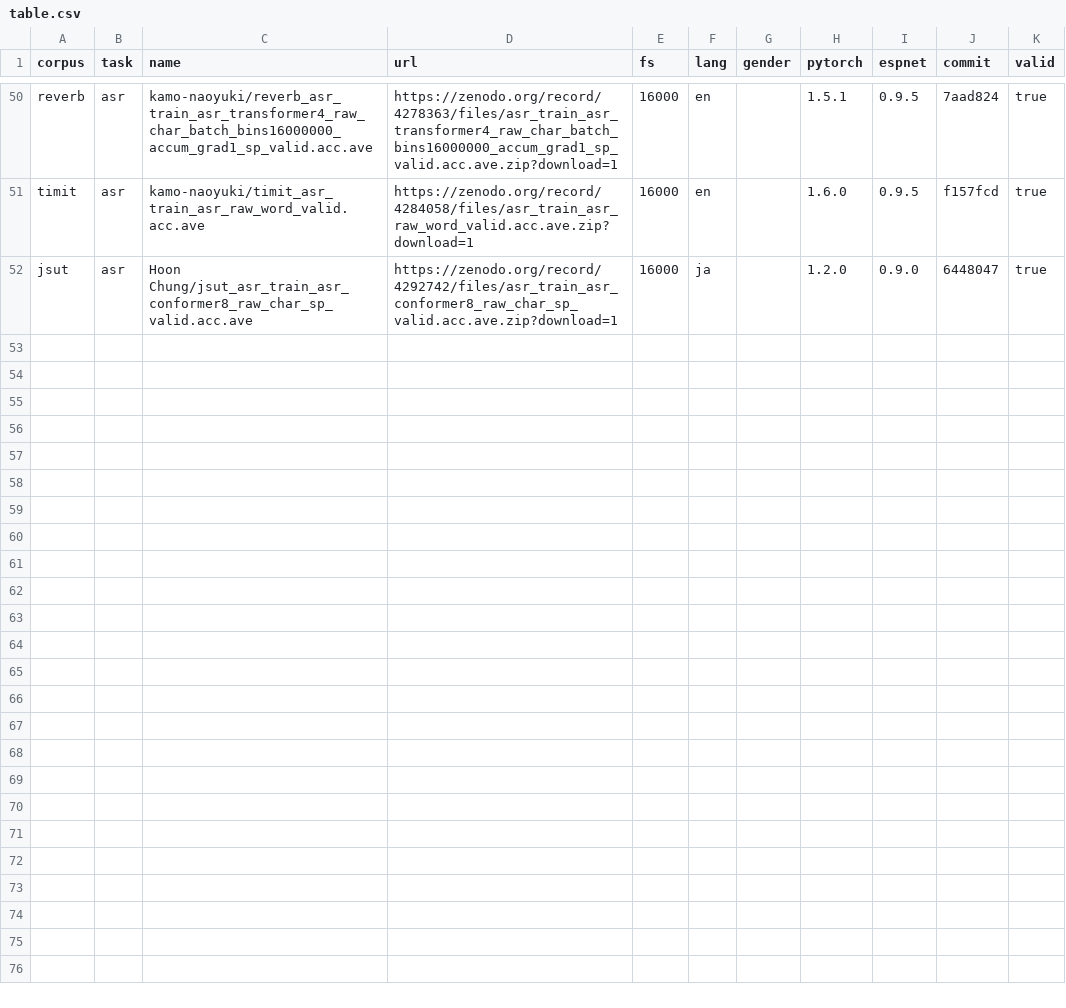
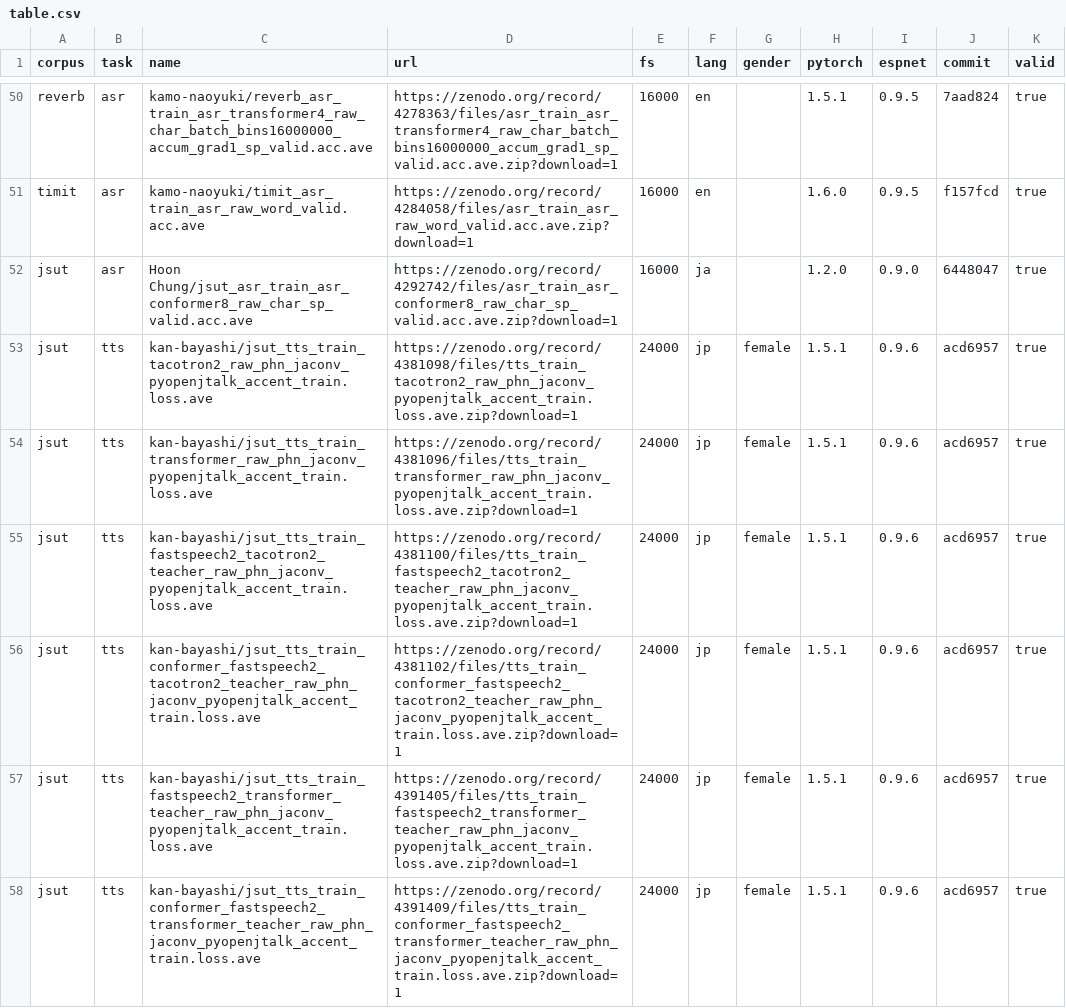
Before and after one commit to espnet/espnet_model_zoo, a CSV file: espnet_model_zoo/table.csv, drawn as a sheet; only a part is shown, gaps mark what is left out; the diff names each change by its address in the sheet, - before the commit and + after, or states it on an @@ line.

Commit message:
Update table.csv

```diff
--- a/espnet_model_zoo/table.csv
+++ b/espnet_model_zoo/table.csv
+row 53: jsut | tts | kan-bayashi/jsut_tts_train_tacotron2_raw_phn_jaconv_pyopenjtalk_accent_train.loss.ave | https://zenodo.org/record/4381098/files/tts_train_tacotron2_raw_phn_jaconv_pyopenjtalk_accent_train.loss.ave.zip?download=1 | 24000 | jp | female | 1.5.1 | 0.9.6 | acd6957 | true
+row 54: jsut | tts | kan-bayashi/jsut_tts_train_transformer_raw_phn_jaconv_pyopenjtalk_accent_train.loss.ave | https://zenodo.org/record/4381096/files/tts_train_transformer_raw_phn_jaconv_pyopenjtalk_accent_train.loss.ave.zip?download=1 | 24000 | jp | female | 1.5.1 | 0.9.6 | acd6957 | true
+row 55: jsut | tts | kan-bayashi/jsut_tts_train_fastspeech2_tacotron2_teacher_raw_phn_jaconv_pyopenjtalk_accent_train.loss.ave | https://zenodo.org/record/4381100/files/tts_train_fastspeech2_tacotron2_teacher_raw_phn_jaconv_pyopenjtalk_accent_train.loss.ave.zip?download=1 | 24000 | jp | female | 1.5.1 | 0.9.6 | acd6957 | true
+row 56: jsut | tts | kan-bayashi/jsut_tts_train_conformer_fastspeech2_tacotron2_teacher_raw_phn_jaconv_pyopenjtalk_accent_train.loss.ave | https://zenodo.org/record/4381102/files/tts_train_conformer_fastspeech2_tacotron2_teacher_raw_phn_jaconv_pyopenjtalk_accent_train.loss.ave.zip?download=1 | 24000 | jp | female | 1.5.1 | 0.9.6 | acd6957 | true
+row 57: jsut | tts | kan-bayashi/jsut_tts_train_fastspeech2_transformer_teacher_raw_phn_jaconv_pyopenjtalk_accent_train.loss.ave | https://zenodo.org/record/4391405/files/tts_train_fastspeech2_transformer_teacher_raw_phn_jaconv_pyopenjtalk_accent_train.loss.ave.zip?download=1 | 24000 | jp | female | 1.5.1 | 0.9.6 | acd6957 | true
+row 58: jsut | tts | kan-bayashi/jsut_tts_train_conformer_fastspeech2_transformer_teacher_raw_phn_jaconv_pyopenjtalk_accent_train.loss.ave | https://zenodo.org/record/4391409/files/tts_train_conformer_fastspeech2_transformer_teacher_raw_phn_jaconv_pyopenjtalk_accent_train.loss.ave.zip?download=1 | 24000 | jp | female | 1.5.1 | 0.9.6 | acd6957 | true
```
